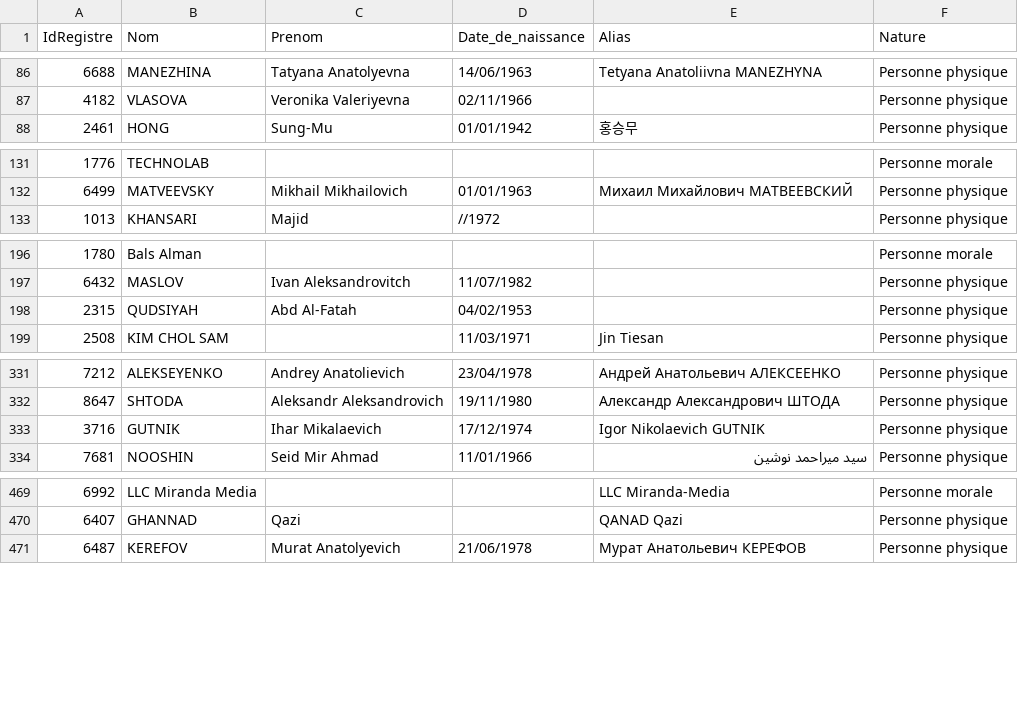
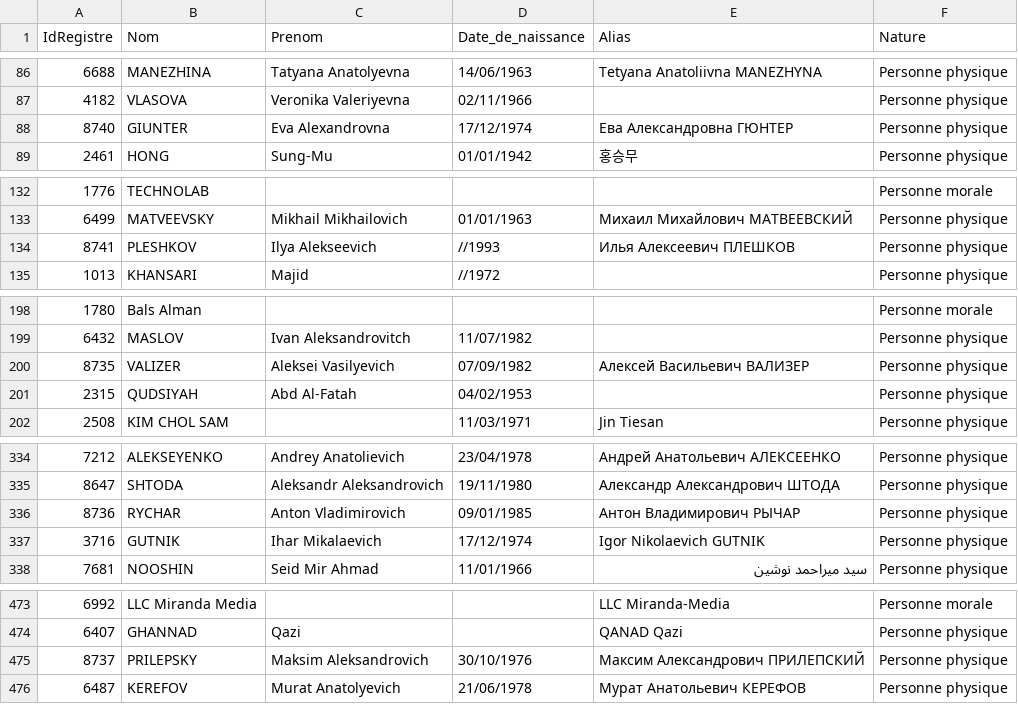
Before and after one commit to pobel-cmd/make-csv-exchange, a CSV file: test-GEL.csv, drawn as a sheet; only a part is shown, gaps mark what is left out; the diff covers the shown part only.

```diff
--- a/test-GEL.csv
+++ b/test-GEL.csv
@@ -87,2 +87,3 @@
 "4182","VLASOVA","Veronika Valeriyevna","02/11/1966","","Personne physique"
+"8740","GIUNTER","Eva Alexandrovna","17/12/1974","Ева Александровна ГЮНТЕР","Personne physique"
 "2461","HONG","Sung-Mu","01/01/1942","홍승무","Personne physique"
@@ -132,2 +133,3 @@
 "6499","MATVEEVSKY","Mikhail Mikhailovich","01/01/1963","Михаил Михайлович МАТВЕЕВСКИЙ","Personne physique"
+"8741","PLESHKOV","Ilya Alekseevich","//1993","Илья Алексеевич ПЛЕШКОВ","Personne physique"
 "1013","KHANSARI","Majid","//1972","","Personne physique"
@@ -197,2 +199,3 @@
 "6432","MASLOV","Ivan Aleksandrovitch ","11/07/1982","","Personne physique"
+"8735","VALIZER","Aleksei Vasilyevich","07/09/1982","Алексей Васильевич ВАЛИЗЕР","Personne physique"
 "2315","QUDSIYAH","Abd Al-Fatah","04/02/1953","","Personne physique"
@@ -332,2 +335,3 @@
 "8647","SHTODA","Aleksandr Aleksandrovich","19/11/1980","Александр Александрович ШТОДА","Personne physique"
+"8736","RYCHAR","Anton Vladimirovich","09/01/1985","Антон Владимирович  РЫЧАР","Personne physique"
 "3716","GUTNIK","Ihar Mikalaevich","17/12/1974","Igor Nikolaevich  GUTNIK","Personne physique"
@@ -470,2 +474,3 @@
 "6407","GHANNAD ","Qazi","","QANAD Qazi","Personne physique"
+"8737","PRILEPSKY","Maksim Aleksandrovich","30/10/1976","Максим Александрович ПРИЛЕПСКИЙ","Personne physique"
 "6487","KEREFOV","Murat Anatolyevich","21/06/1978","Мурат Анатольевич КЕРЕФОВ","Personne physique"
```
Also changed, not shown: 7 added rows elsewhere in this file.
